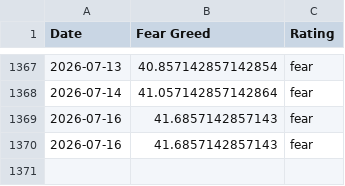
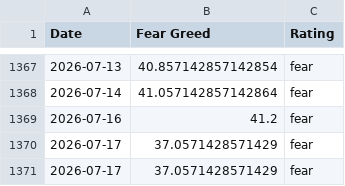
Before and after one commit to darrencjh8/fear-greed-data, a CSV file: datasets/cnn_fear_greed.csv, drawn as a sheet; only a part is shown, gaps mark what is left out.

```diff
--- a/datasets/cnn_fear_greed.csv
+++ b/datasets/cnn_fear_greed.csv
@@ -1368,3 +1368,4 @@ Date,Fear Greed,Rating
 2026-07-14,41.057142857142864,fear
-2026-07-16,41.6857142857143,fear
-2026-07-16,41.6857142857143,fear
+2026-07-16,41.2,fear
+2026-07-17,37.0571428571429,fear
+2026-07-17,37.0571428571429,fear
```
Also changed, not shown: fear-greed.csv, 1 other file.
